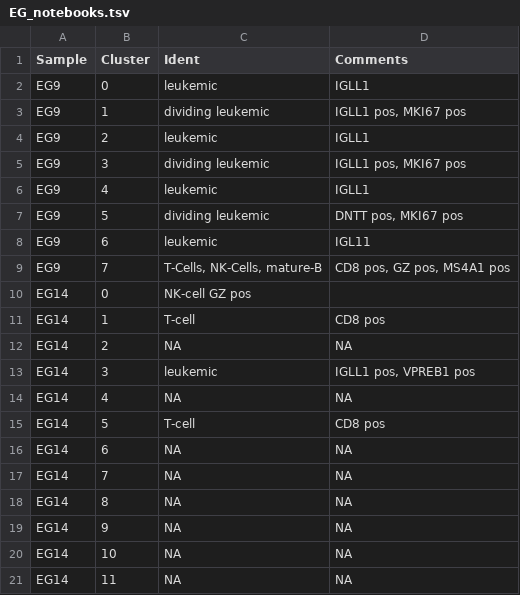
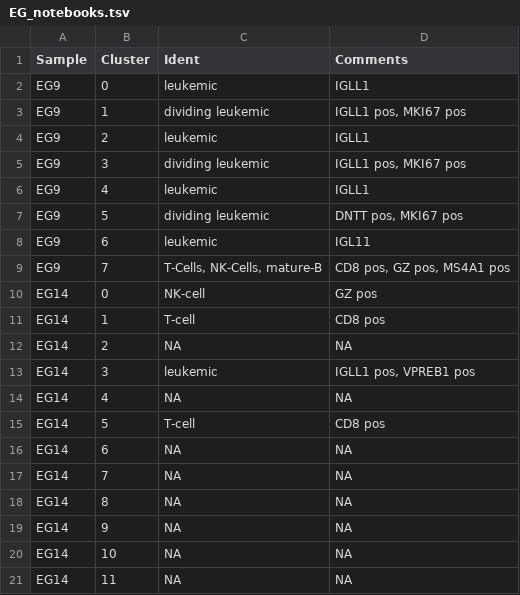
Before and after one commit to citrinehibiscus94/EG_notebooks, a TSV file: EG_notebooks.tsv, drawn as a sheet.

Commit message:
Update EG_notebooks.tsv

```diff
--- a/EG_notebooks.tsv
+++ b/EG_notebooks.tsv
@@ -9,3 +9,3 @@ EG9	6	leukemic	IGL11
 EG9	7	T-Cells, NK-Cells, mature-B	CD8 pos, GZ pos, MS4A1 pos
-EG14	0	NK-cell GZ pos
+EG14	0	NK-cell	GZ pos
 EG14	1	T-cell	CD8 pos
```
